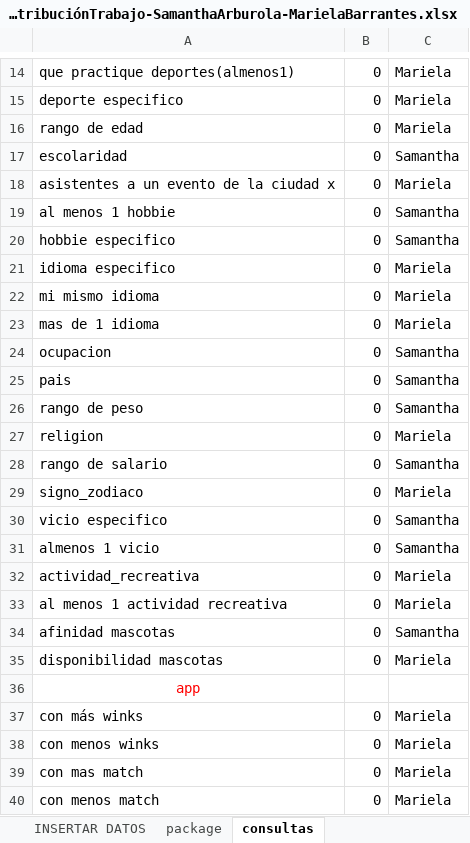
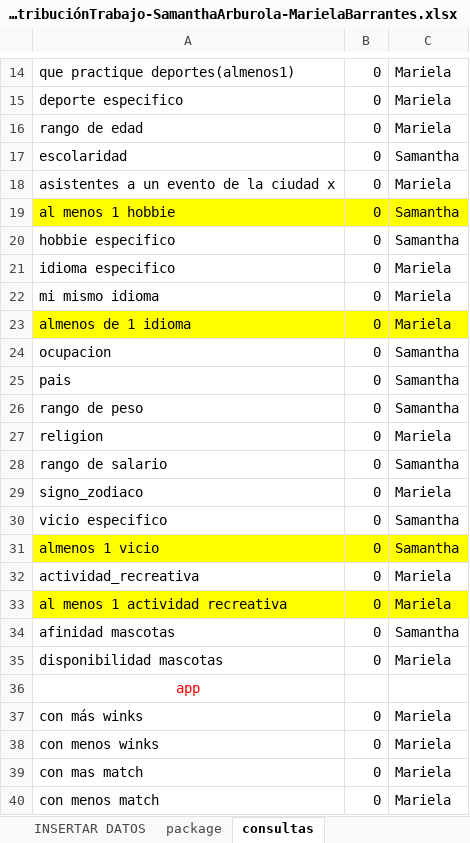
Before and after one commit to untxi/BasesDatos1-ProyectoNo1, an Excel workbook: IC4301_ProyectoNo1_DistribuciónTrabajo-SamanthaArburola-MarielaBarrantes.xlsx, sheet consultas, drawn as a sheet; only a part is shown, gaps mark what is left out; values as stored, in another font and other column widths than the file's, no borders; conditional formats and table styles not drawn; the diff names each change by its address in the sheet, - before the commit and + after, or states it on an @@ line.

Commit message:
update

```diff
--- a/IC4301_ProyectoNo1_DistribuciónTrabajo-SamanthaArburola-MarielaBarrantes.xlsx (sheet consultas)
+++ b/IC4301_ProyectoNo1_DistribuciónTrabajo-SamanthaArburola-MarielaBarrantes.xlsx (sheet consultas)
-A19:C19 fill: none
+A19:C19 fill: #FFFF00
-A23: mas de 1 idioma
+A23: almenos de 1 idioma
-A23:C23 fill: none
+A23:C23 fill: #FFFF00
-A31:C31 fill: none
+A31:C31 fill: #FFFF00
-A33:C33 fill: none
+A33:C33 fill: #FFFF00
```
